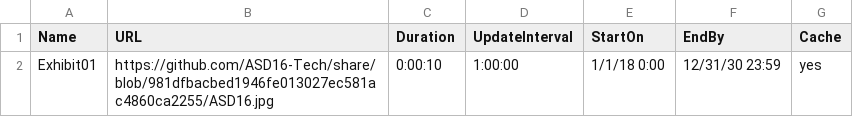
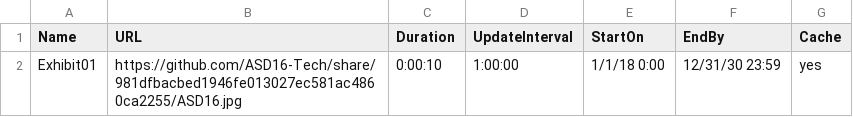
Before and after one commit to ASD16-Tech/share, a CSV file: appletvmedia.csv, drawn as a sheet.

Commit message:
Update appletvmedia.csv

```diff
--- a/appletvmedia.csv
+++ b/appletvmedia.csv
@@ -1,2 +1,2 @@
 Name,URL,Duration,UpdateInterval,StartOn,EndBy,Cache
-Exhibit01,https://github.com/ASD16-Tech/share/blob/981dfbacbed1946fe013027ec581ac4860ca2255/ASD16.jpg,0:00:10,1:00:00,1/1/18 0:00,12/31/30 23:59,yes
+Exhibit01,https://github.com/ASD16-Tech/share/981dfbacbed1946fe013027ec581ac4860ca2255/ASD16.jpg,0:00:10,1:00:00,1/1/18 0:00,12/31/30 23:59,yes
```
